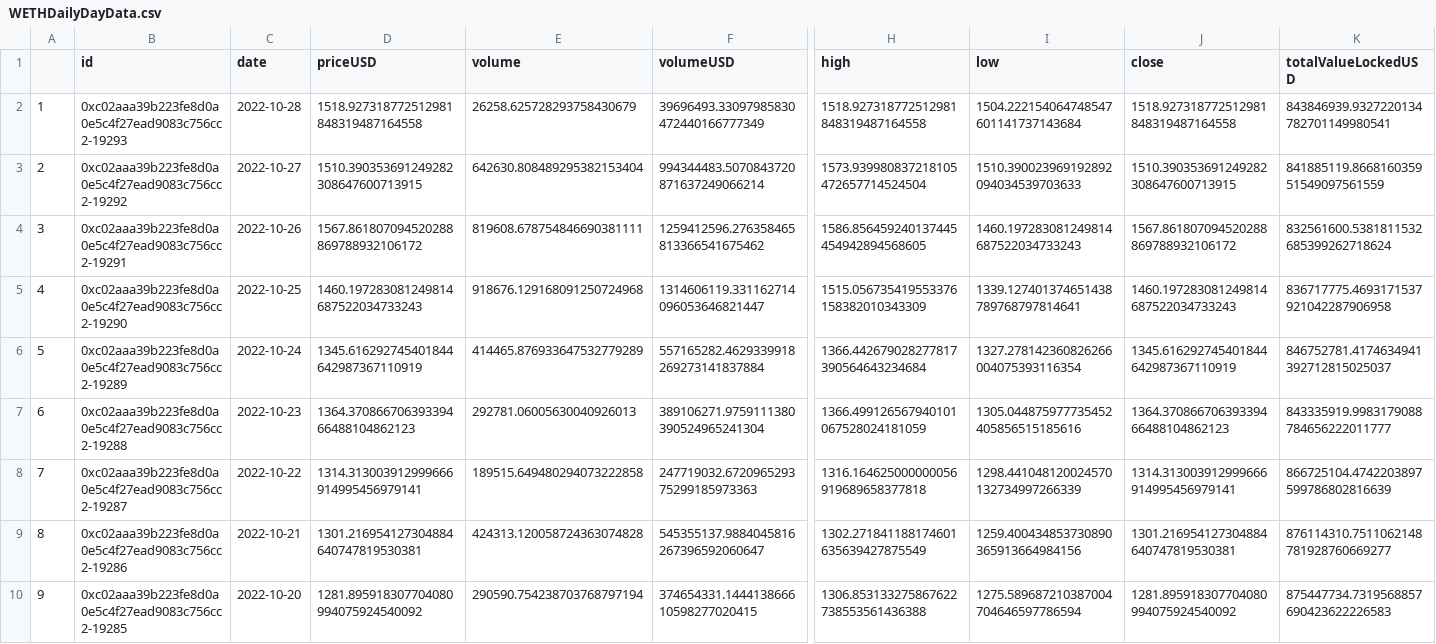
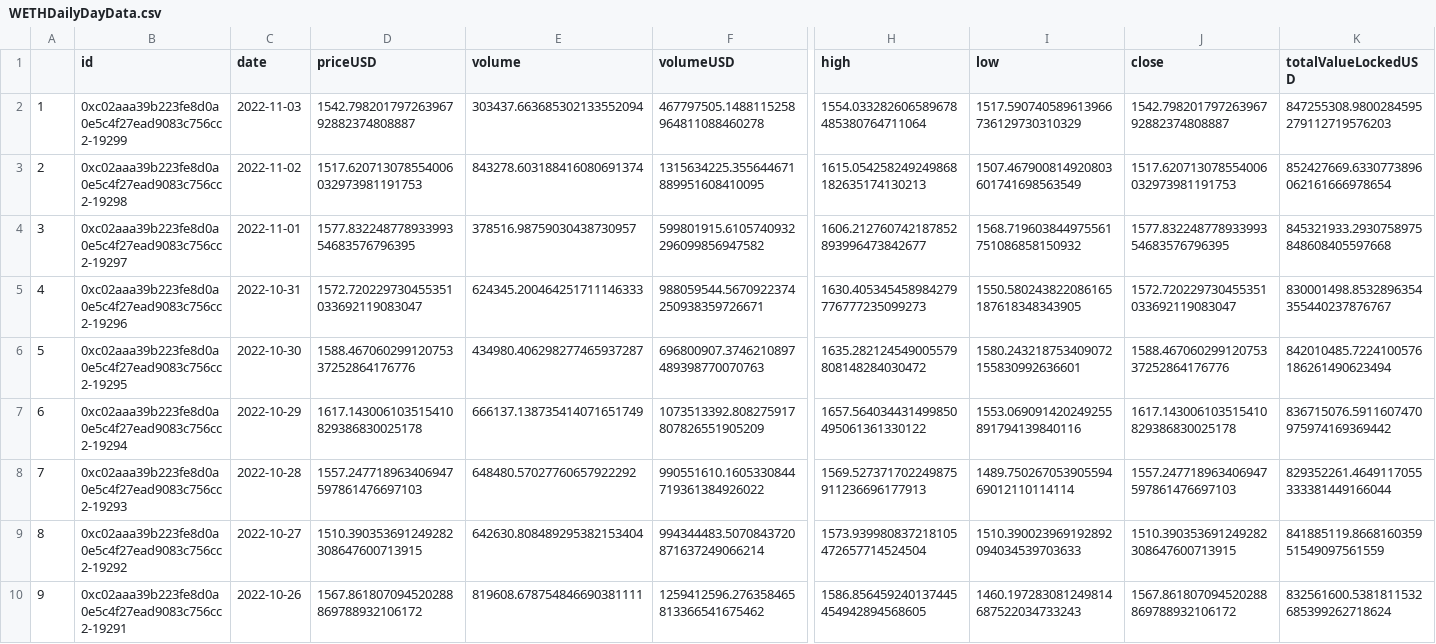
Before and after one commit to nehaljain19/EthereumPricePredictionADA, a CSV file: WETHDailyDayData.csv, drawn as a sheet; only a part is shown, gaps mark what is left out; the shorter side is filled out with more unchanged rows; addresses are those after the commit; rows hold the shown columns only; the diff names each change by its address in the sheet, - before the commit and + after, or states it on an @@ line.

Commit message:
Added timeseries plots after fetching latest ETH data. TODO: Add further analysis techniques before drafting report

```diff
--- a/WETHDailyDayData.csv
+++ b/WETHDailyDayData.csv
+row 2: 1 | 0xc02aaa39b223fe8d0a0e5c4f27ead9083c756cc2-19299 | 2022-11-03 | 1542.79820179726396792882374808887 | 303437.663685302133552094 | 467797505.1488115258964811088460278 | 1554.033282606589678485380764711064 | 1517.590740589613966736129730310329 | 1542.79820179726396792882374808887 | 847255308.9800284595279112719576203
+row 3: 2 | 0xc02aaa39b223fe8d0a0e5c4f27ead9083c756cc2-19298 | 2022-11-02 | 1517.620713078554006032973981191753 | 843278.603188416080691374 | 1315634225.355644671889951608410095 | 1615.054258249249868182635174130213 | 1507.467900814920803601741698563549 | 1517.620713078554006032973981191753 | 852427669.6330773896062161666978654
+row 4: 3 | 0xc02aaa39b223fe8d0a0e5c4f27ead9083c756cc2-19297 | 2022-11-01 | 1577.83224877893399354683576796395 | 378516.98759030438730957 | 599801915.6105740932296099856947582 | 1606.212760742187852893996473842677 | 1568.719603844975561751086858150932 | 1577.83224877893399354683576796395 | 845321933.2930758975848608405597668
+row 5: 4 | 0xc02aaa39b223fe8d0a0e5c4f27ead9083c756cc2-19296 | 2022-10-31 | 1572.720229730455351033692119083047 | 624345.200464251711146333 | 988059544.5670922374250938359726671 | 1630.405345458984279776777235099273 | 1550.580243822086165187618348343905 | 1572.720229730455351033692119083047 | 830001498.8532896354355440237876767
+row 6: 5 | 0xc02aaa39b223fe8d0a0e5c4f27ead9083c756cc2-19295 | 2022-10-30 | 1588.46706029912075337252864176776 | 434980.406298277465937287 | 696800907.3746210897489398770070763 | 1635.282124549005579808148284030472 | 1580.243218753409072155830992636601 | 1588.46706029912075337252864176776 | 842010485.7224100576186261490623494
+row 7: 6 | 0xc02aaa39b223fe8d0a0e5c4f27ead9083c756cc2-19294 | 2022-10-29 | 1617.143006103515410829386830025178 | 666137.138735414071651749 | 1073513392.808275917807826551905209 | 1657.564034431499850495061361330122 | 1553.069091420249255891794139840116 | 1617.143006103515410829386830025178 | 836715076.5911607470975974169369442
@@ column A renumbered from row 8 down @@
-D8 (priceUSD): 1518.927318772512981848319487164558
+D8 (priceUSD): 1557.247718963406947597861476697103
-E8 (volume): 26258.625728293758430679
+E8 (volume): 648480.57027760657922292
-F8 (volumeUSD): 39696493.33097985830472440166777349
+F8 (volumeUSD): 990551610.1605330844719361384926022
-H8 (high): 1518.927318772512981848319487164558
+H8 (high): 1569.527371702249875911236696177913
-I8 (low): 1504.222154064748547601141737143684
+I8 (low): 1489.75026705390559469012110114114
-J8 (close): 1518.927318772512981848319487164558
+J8 (close): 1557.247718963406947597861476697103
-K8 (totalValueLockedUSD): 843846939.9327220134782701149980541
+K8 (totalValueLockedUSD): 829352261.4649117055333381449166044
```
Also changed, not shown: 2 other files.
